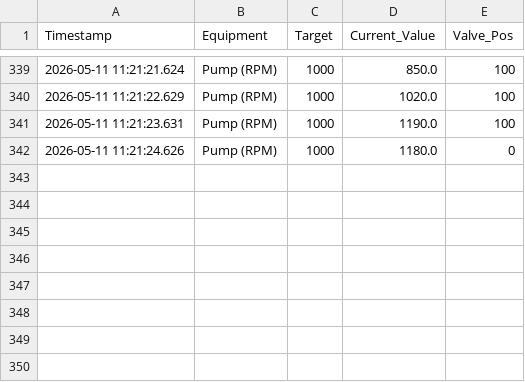
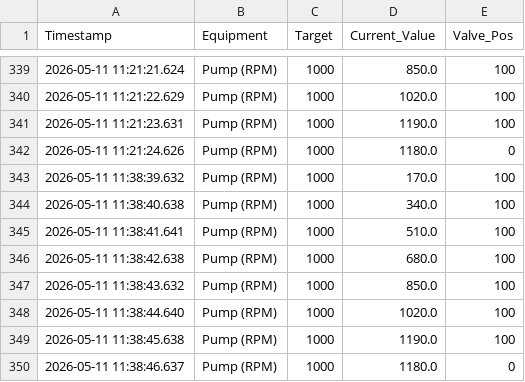
Before and after one commit to RodrigoM10/Digital-Twin, a CSV file: logs/dash_log_1.csv, drawn as a sheet; only a part is shown, gaps mark what is left out.

```diff
--- a/logs/dash_log_1.csv
+++ b/logs/dash_log_1.csv
@@ -342 +342,9 @@ Timestamp,Equipment,Target,Current_Value,Valve_Pos
 2026-05-11 11:21:24.626,Pump (RPM),1000,1180.0,0
+2026-05-11 11:38:39.632,Pump (RPM),1000,170.0,100
+2026-05-11 11:38:40.638,Pump (RPM),1000,340.0,100
+2026-05-11 11:38:41.641,Pump (RPM),1000,510.0,100
+2026-05-11 11:38:42.638,Pump (RPM),1000,680.0,100
+2026-05-11 11:38:43.632,Pump (RPM),1000,850.0,100
+2026-05-11 11:38:44.640,Pump (RPM),1000,1020.0,100
+2026-05-11 11:38:45.638,Pump (RPM),1000,1190.0,100
+2026-05-11 11:38:46.637,Pump (RPM),1000,1180.0,0
```
Also changed, not shown: 1 other file.
